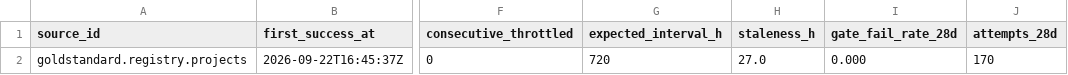
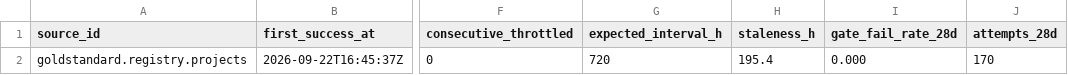
Before and after one commit to q3dresearch/wss-carbon-registry, a CSV file: health/health.csv, drawn as a sheet; only a part is shown, gaps mark what is left out; the diff names each change by its address in the sheet, - before the commit and + after, or states it on an @@ line.

```diff
--- a/health/health.csv
+++ b/health/health.csv
-H2 (staleness_h): 27.0
+H2 (staleness_h): 195.4
```
Also changed, not shown: 1 other file.
